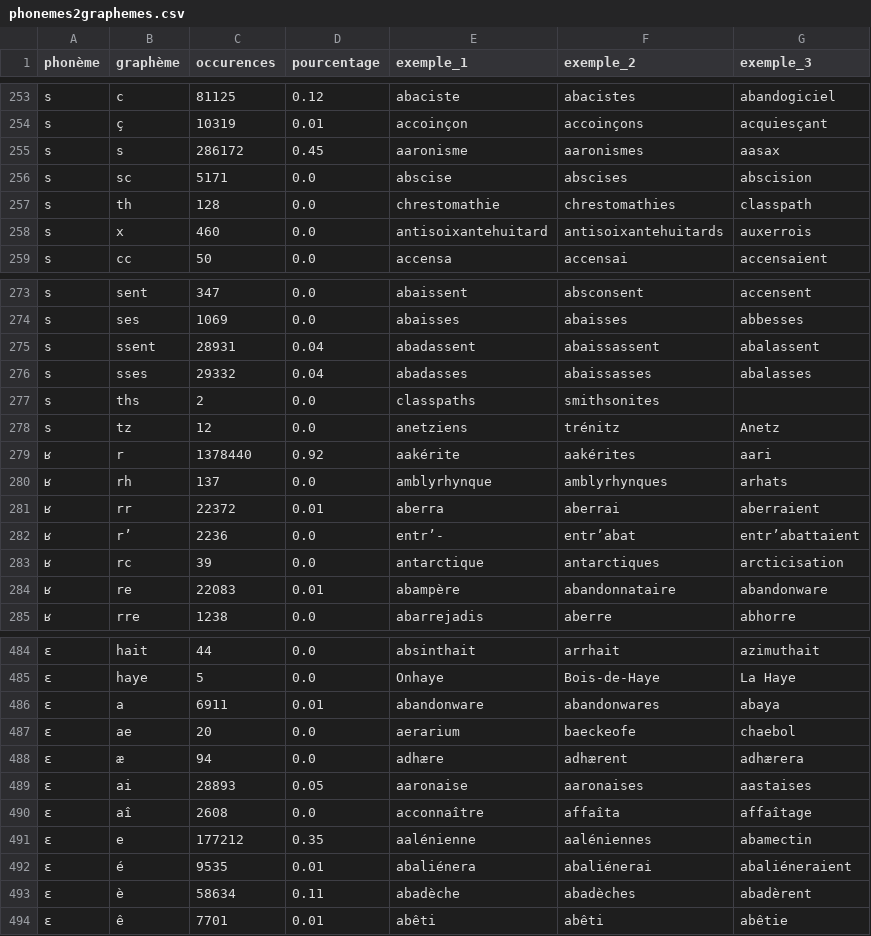
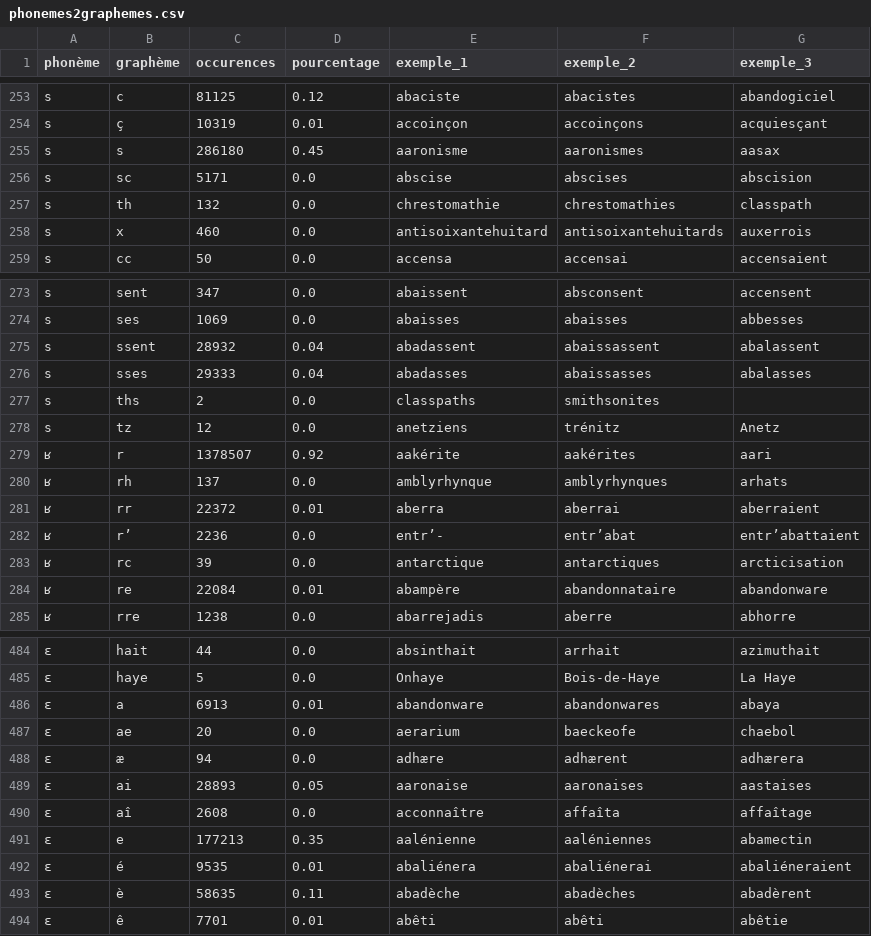
Before and after one commit to marxav/wikt_pron, a CSV file: phonemes2graphemes.csv, drawn as a sheet; only a part is shown, gaps mark what is left out; the diff covers the shown part only; the diff names each change by its address in the sheet, - before the commit and + after, or states it on an @@ line.

```diff
--- a/phonemes2graphemes.csv
+++ b/phonemes2graphemes.csv
-C255 (occurences): 286172
+C255 (occurences): 286180
-C257 (occurences): 128
+C257 (occurences): 132
-C275 (occurences): 28931
+C275 (occurences): 28932
-C276 (occurences): 29332
+C276 (occurences): 29333
-C279 (occurences): 1378440
+C279 (occurences): 1378507
-C284 (occurences): 22083
+C284 (occurences): 22084
-C486 (occurences): 6911
+C486 (occurences): 6913
-C491 (occurences): 177212
+C491 (occurences): 177213
-C493 (occurences): 58634
+C493 (occurences): 58635
```
Also changed, not shown: 1 added row and 62 edited cells elsewhere in this file, 2 other files.
